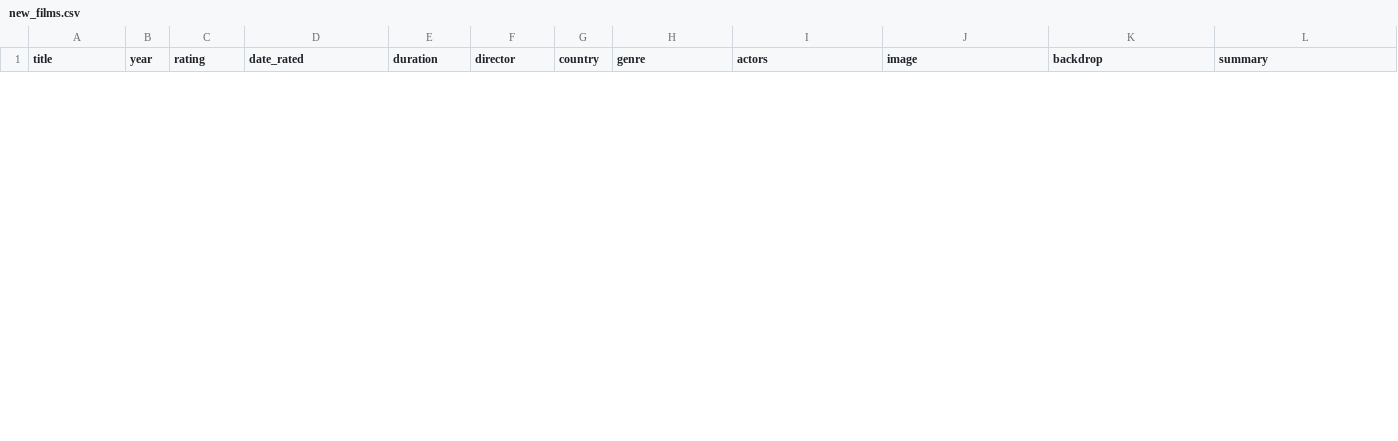
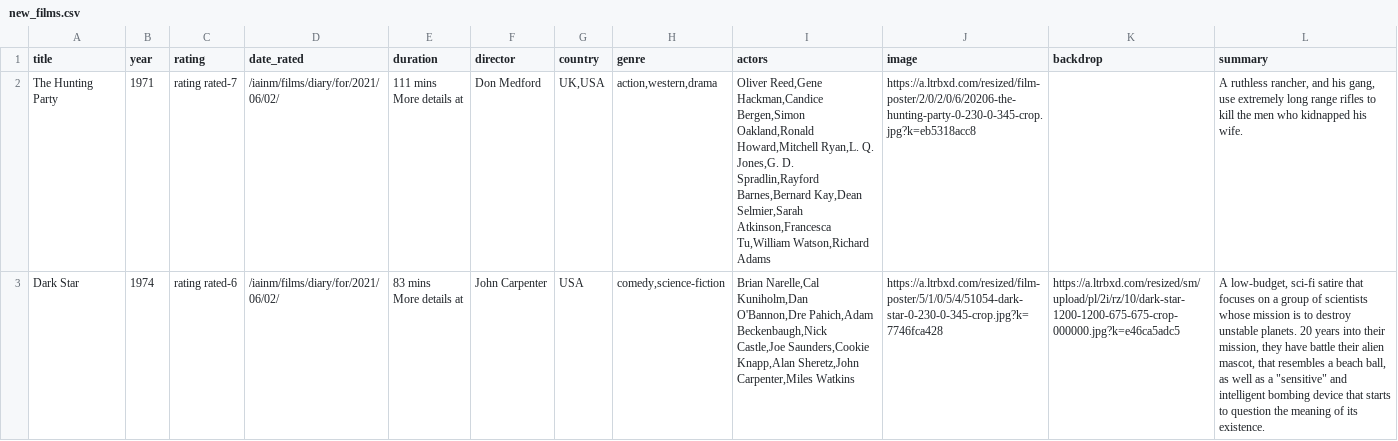
Before and after one commit to iain-moss/films, a CSV file: data/scraping/new_films.csv, drawn as a sheet; only a part is shown; ↵ is a line break in a cell; the diff covers the shown part only; the diff names each change by its address in the sheet, - before the commit and + after, or states it on an @@ line.

```diff
--- a/data/scraping/new_films.csv
+++ b/data/scraping/new_films.csv
+row 2: The Hunting Party | 1971 | rating rated-7 | /iainm/films/diary/for/2021/06/02/ | 111 mins ↵ More details at | Don Medford | UK,USA | action,western,drama | Oliver Reed,Gene Hackman,Candice Bergen,Simon Oakland,Ronald Howard,Mitchell Ryan,L. Q. Jones,G. D. Spradlin,Rayford Barnes,Bernard Kay,Dean Selmier,Sarah Atkinson,Francesca Tu,William Watson,Richard Adams | https://a.ltrbxd.com/resized/film-poster/2/0/2/0/6/20206-the-hunting-party-0-230-0-345-crop.jpg?k=eb5318acc8 |  | A ruthless rancher, and his gang, use extremely long range rifles to kill the men who kidnapped his wife.
+row 3: Dark Star | 1974 | rating rated-6 | /iainm/films/diary/for/2021/06/02/ | 83 mins ↵ More details at | John Carpenter | USA | comedy,science-fiction | Brian Narelle,Cal Kuniholm,Dan O'Bannon,Dre Pahich,Adam Beckenbaugh,Nick Castle,Joe Saunders,Cookie Knapp,Alan Sheretz,John Carpenter,Miles Watkins | https://a.ltrbxd.com/resized/film-poster/5/1/0/5/4/51054-dark-star-0-230-0-345-crop.jpg?k=7746fca428 | https://a.ltrbxd.com/resized/sm/upload/pl/2i/rz/10/dark-star-1200-1200-675-675-crop-000000.jpg?k=e46ca5adc5 | A low-budget, sci-fi satire that focuses on a group of scientists whose mission is to destroy unstable planets. 20 years into their mission, they have battle their alien mascot, that resembles a beach ball, as well as a "sensitive" and intelligent bombing device that starts to question the meaning of its existence.
```
Also changed, not shown: 2 removed rows elsewhere in this file, data/decade_breakdown.csv, data/dir_bar.csv, 7 other files.
